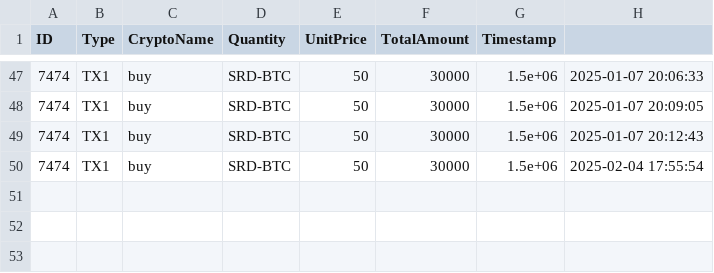
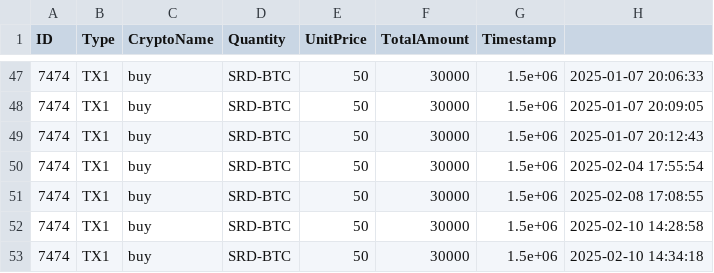
Before and after one commit to pendathiao123/PPN_CTS, a CSV file: log.csv, drawn as a sheet; only a part is shown, gaps mark what is left out.

```diff
--- a/log.csv
+++ b/log.csv
@@ -50 +50,4 @@ ID,Type,CryptoName,Quantity,UnitPrice,TotalAmount,Timestamp
 7474,TX1,buy,SRD-BTC,50,30000,1.5e+06,2025-02-04 17:55:54
+7474,TX1,buy,SRD-BTC,50,30000,1.5e+06,2025-02-08 17:08:55
+7474,TX1,buy,SRD-BTC,50,30000,1.5e+06,2025-02-10 14:28:58
+7474,TX1,buy,SRD-BTC,50,30000,1.5e+06,2025-02-10 14:34:18
```
Also changed, not shown: 5 other files.
